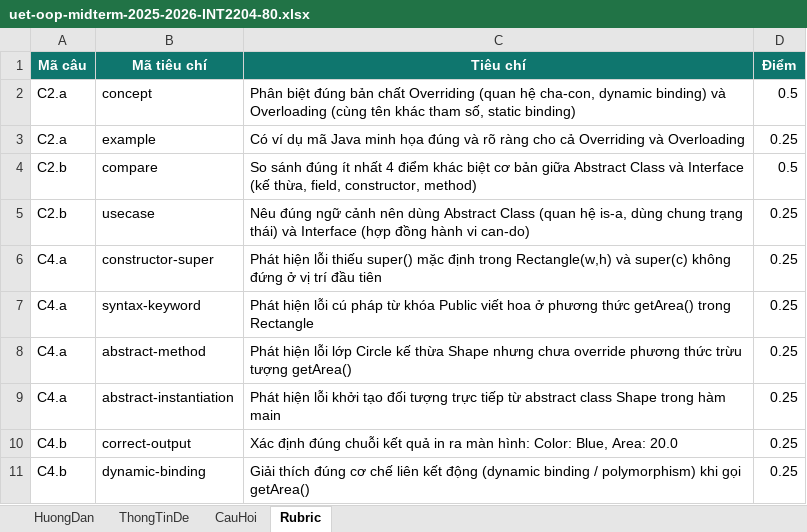
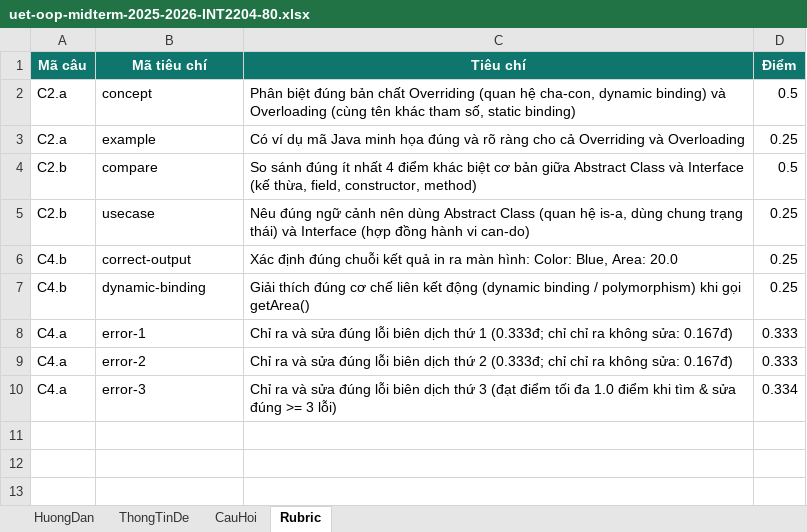
Before and after one commit to oop-uet/olp, an Excel workbook: slides/uet-oop-midterm-2025-2026-INT2204-80.xlsx, sheet Rubric, drawn as a sheet; values as stored, in another font and other column widths than the file's, no borders; removed rows and columns are numbered as before the commit, all else as after; the diff names each change by its address in the sheet, - before the commit and + after, or states it on an @@ line.

```diff
--- a/slides/uet-oop-midterm-2025-2026-INT2204-80.xlsx (sheet Rubric)
+++ b/slides/uet-oop-midterm-2025-2026-INT2204-80.xlsx (sheet Rubric)
-row 6: C4.a | constructor-super | Phát hiện lỗi thiếu super() mặc định trong Rectangle(w,h) và super(c) không đứng ở vị trí đầu tiên | 0.25
-row 7: C4.a | syntax-keyword | Phát hiện lỗi cú pháp từ khóa Public viết hoa ở phương thức getArea() trong Rectangle | 0.25
-row 8: C4.a | abstract-method | Phát hiện lỗi lớp Circle kế thừa Shape nhưng chưa override phương thức trừu tượng getArea() | 0.25
-row 9: C4.a | abstract-instantiation | Phát hiện lỗi khởi tạo đối tượng trực tiếp từ abstract class Shape trong hàm main | 0.25
+row 8: C4.a | error-1 | Chỉ ra và sửa đúng lỗi biên dịch thứ 1 (0.333đ; chỉ chỉ ra không sửa: 0.167đ) | 0.333
+row 9: C4.a | error-2 | Chỉ ra và sửa đúng lỗi biên dịch thứ 2 (0.333đ; chỉ chỉ ra không sửa: 0.167đ) | 0.333
+row 10: C4.a | error-3 | Chỉ ra và sửa đúng lỗi biên dịch thứ 3 (đạt điểm tối đa 1.0 điểm khi tìm & sửa đúng >= 3 lỗi) | 0.334
```
Also changed, not shown: sheet CauHoi, slides/uet-oop-midterm-practice-INT2204-80.xlsx, 6 other files.
